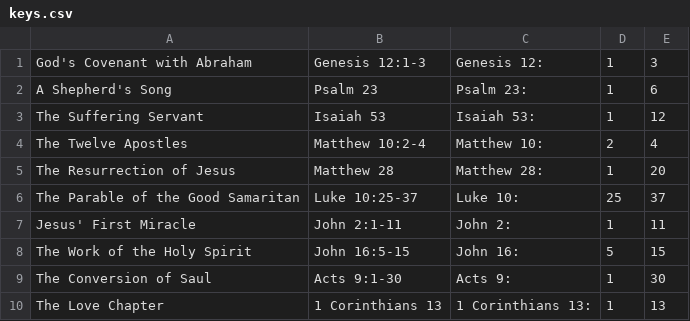
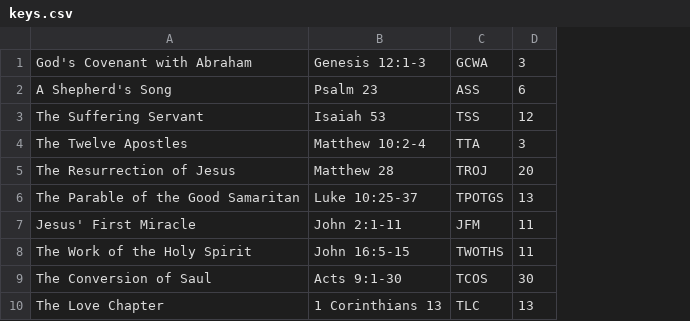
Before and after one commit to stanlyg/bibledrill, a CSV file: blue/keys.csv, drawn as a sheet; removed rows and columns are numbered as before the commit, all else as after; the diff names each change by its address in the sheet, - before the commit and + after, or states it on an @@ line.

```diff
--- a/blue/keys.csv
+++ b/blue/keys.csv
-column C, rows 1-10: Genesis 12: | Psalm 23: | Isaiah 53: | Matthew 10: | Matthew 28: | Luke 10: | John 2: | John 16: | Acts 9: | 1 Corinthians 13:
-column D, rows 1-10: 1 | 1 | 1 | 2 | 1 | 25 | 1 | 5 | 1 | 1
+column C, rows 1-10: GCWA | ASS | TSS | TTA | TROJ | TPOTGS | JFM | TWOTHS | TCOS | TLC
-D4: 4
+D4: 3
-D6: 37
+D6: 13
-D8: 15
+D8: 11
```
Also changed, not shown: blue/hcs/passages.csv, green/keys.csv, 2 other files.
